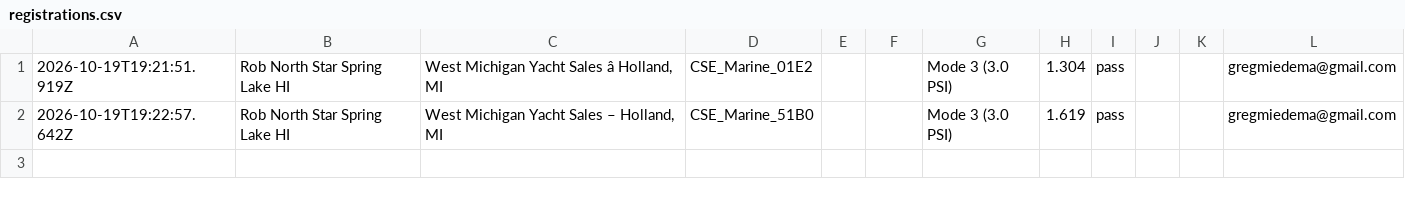
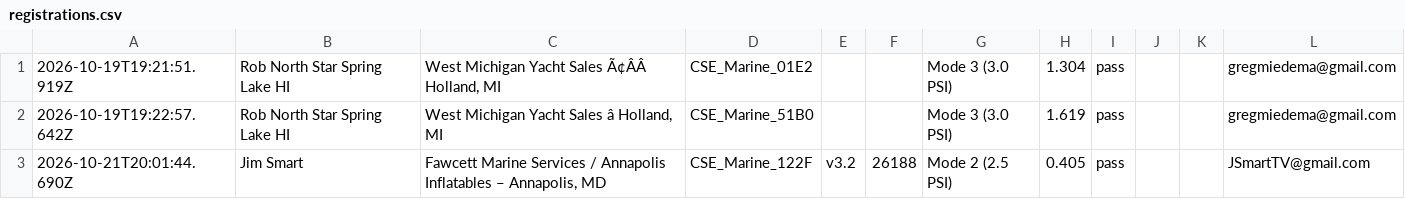
Before and after one commit to gmiedema-cse/cse-log-receiver-, a CSV file: registrations/registrations.csv, drawn as a sheet; the diff names each change by its address in the sheet, - before the commit and + after, or states it on an @@ line.

Commit message:
Registration: 2026-10-21T20:01:44.692Z

```diff
--- a/registrations/registrations.csv
+++ b/registrations/registrations.csv
-C1: West Michigan Yacht Sales â Holland, MI
+C1: West Michigan Yacht Sales Ã¢ÂÂ Holland, MI
-C2: West Michigan Yacht Sales – Holland, MI
+C2: West Michigan Yacht Sales â Holland, MI
+row 3: 2026-10-21T20:01:44.690Z | Jim Smart | Fawcett Marine Services / Annapolis Inflatables – Annapolis, MD | CSE_Marine_122F | v3.2 | 26188 | Mode 2 (2.5 PSI) | 0.405 | pass |  |  | JSmartTV@gmail.com
```
